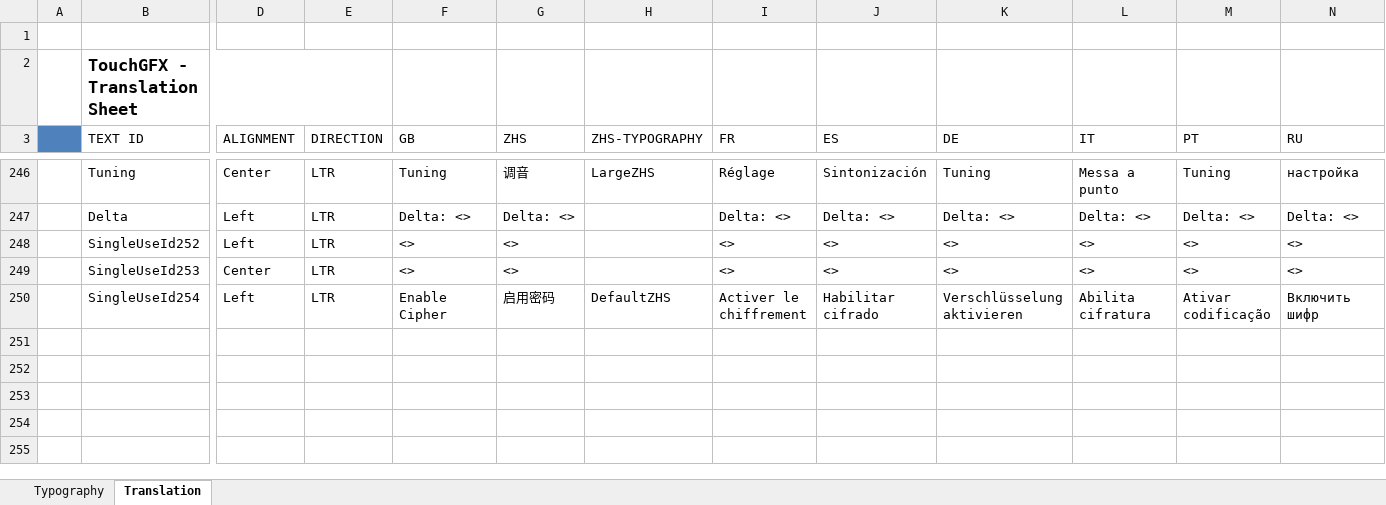
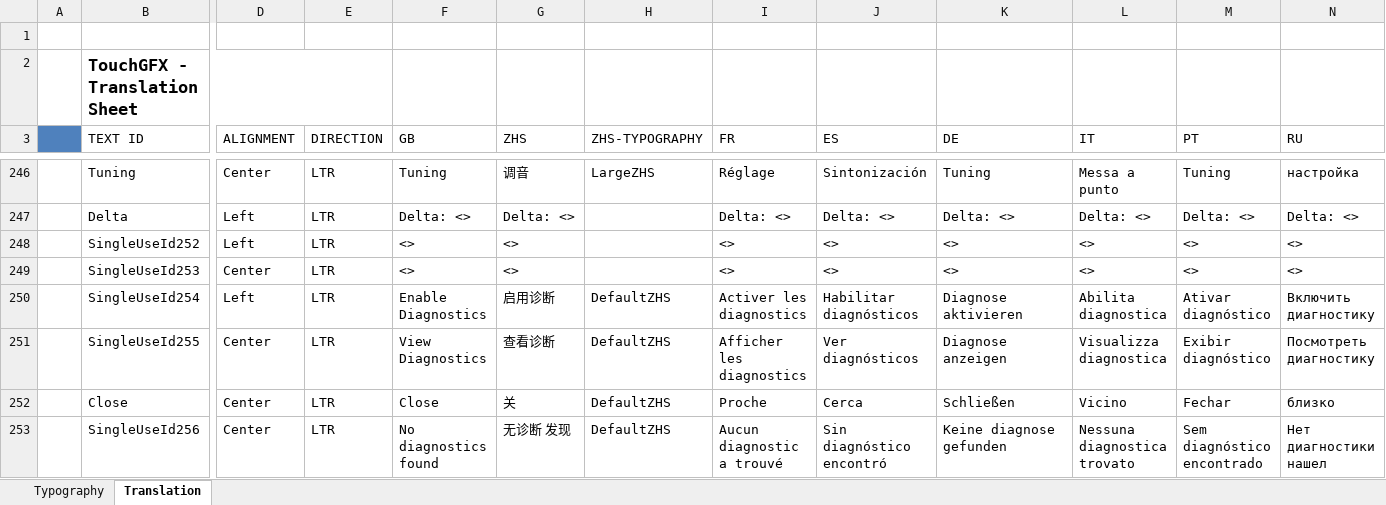
Before and after one commit to john-giles-ff/Recover, an Excel workbook: RECOVER/assets/texts/texts.xlsx, sheet Translation, drawn as a sheet; only a part is shown, gaps mark what is left out; values as stored, in another font and other column widths than the file's, no borders; rows hold the shown columns only; ↵ is a line break in a cell; the diff names each change by its address in the sheet, - before the commit and + after, or states it on an @@ line.

Commit message:
Added diagnostic memory

```diff
--- a/RECOVER/assets/texts/texts.xlsx (sheet Translation)
+++ b/RECOVER/assets/texts/texts.xlsx (sheet Translation)
-F250 (GB): Enable Cipher
+F250 (GB): Enable Diagnostics
-G250 (ZHS): 启用密码
+G250 (ZHS): 启用诊断
-I250 (FR): Activer le chiffrement
+I250 (FR): Activer les diagnostics
-J250 (ES): Habilitar cifrado
+J250 (ES): Habilitar diagnósticos
-K250 (DE): Verschlüsselung aktivieren
+K250 (DE): Diagnose aktivieren
-L250 (IT): Abilita cifratura
+L250 (IT): Abilita diagnostica
-M250 (PT): Ativar codificação
+M250 (PT): Ativar diagnóstico
-N250 (RU): Включить шифр
+N250 (RU): Включить диагностику
+row 251:  | SingleUseId255 | Center | LTR | View Diagnostics | 查看诊断 | DefaultZHS | Afficher les diagnostics | Ver diagnósticos | Diagnose anzeigen | Visualizza diagnostica | Exibir diagnóstico | Посмотреть диагностику
+row 252:  | Close | Center | LTR | Close | 关 | DefaultZHS | Proche | Cerca | Schließen | Vicino | Fechar | близко
+row 253:  | SingleUseId256 | Center | LTR | No diagnostics ↵ found | 无诊断 发现 | DefaultZHS | Aucun diagnostic ↵ a trouvé | Sin diagnóstico ↵ encontró | Keine diagnose ↵ gefunden | Nessuna diagnostica ↵ trovato | Sem diagnóstico ↵ encontrado | Нет диагностики ↵ нашел
```
Also changed, not shown: 13 other files.
